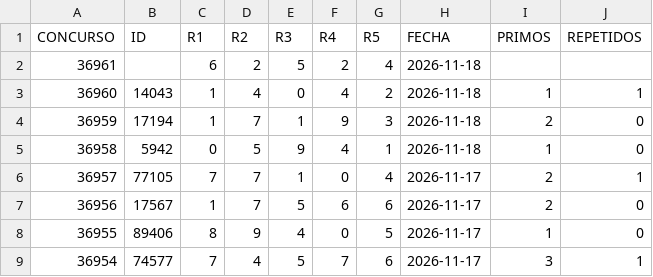
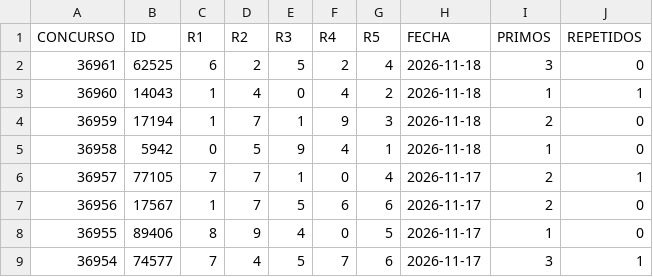
Before and after one commit to pakinja/pakin, a CSV file: Tris.csv, drawn as a sheet; only a part is shown.

```diff
--- a/Tris.csv
+++ b/Tris.csv
@@ -1,3 +1,3 @@
 CONCURSO,ID,R1,R2,R3,R4,R5,FECHA,PRIMOS,REPETIDOS
-36961,,6,2,5,2,4,2026-11-18,,
+36961,62525,6,2,5,2,4,2026-11-18,3,0
 36960,14043,1,4,0,4,2,2026-11-18,1,1
```
Also changed, not shown: 4 other files.
